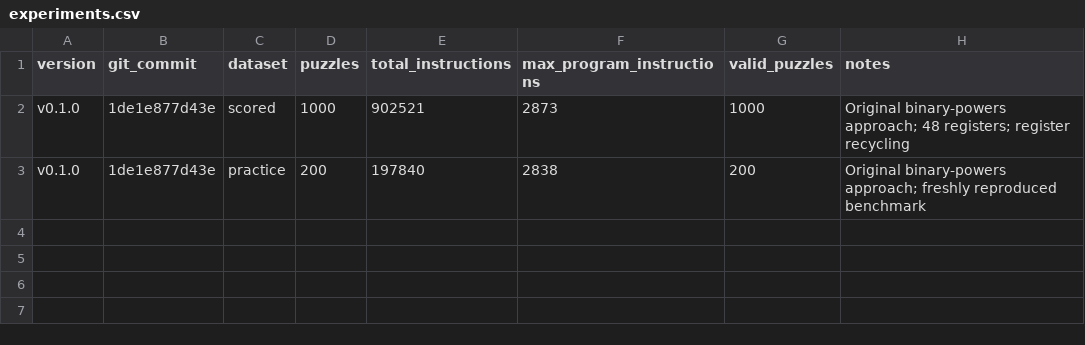
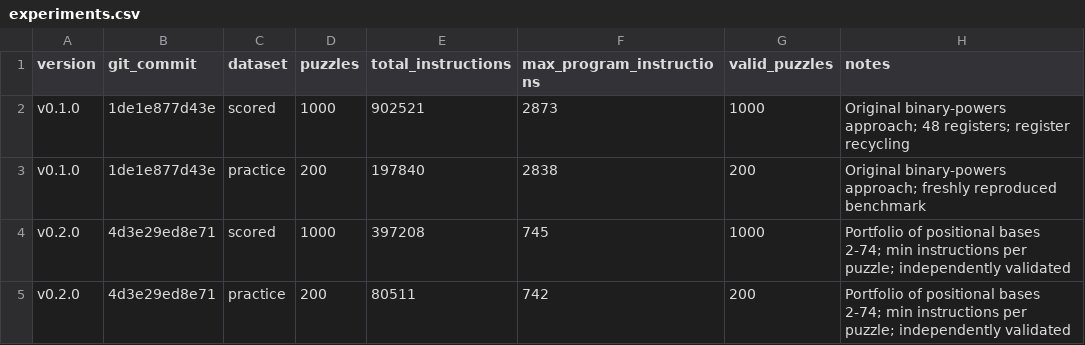
Before and after one commit to pinheiro-lu/ic, a CSV file: kaggle/santa-2026/results/experiments.csv, drawn as a sheet.

Commit message:
Register Santa 2026 v0.2.0 benchmark results

```diff
--- a/kaggle/santa-2026/results/experiments.csv
+++ b/kaggle/santa-2026/results/experiments.csv
@@ -3 +3,3 @@ v0.1.0,1de1e877d43e,scored,1000,902521,2873,1000,"Original binary-powers approac
 v0.1.0,1de1e877d43e,practice,200,197840,2838,200,"Original binary-powers approach; freshly reproduced benchmark"
+v0.2.0,4d3e29ed8e71,scored,1000,397208,745,1000,"Portfolio of positional bases 2-74; min instructions per puzzle; independently validated"
+v0.2.0,4d3e29ed8e71,practice,200,80511,742,200,"Portfolio of positional bases 2-74; min instructions per puzzle; independently validated"
```
